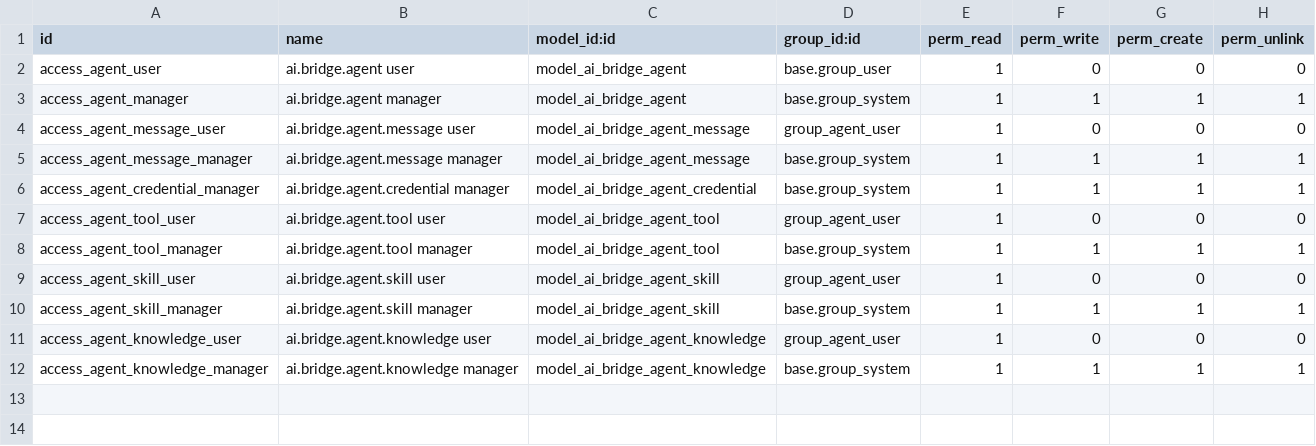
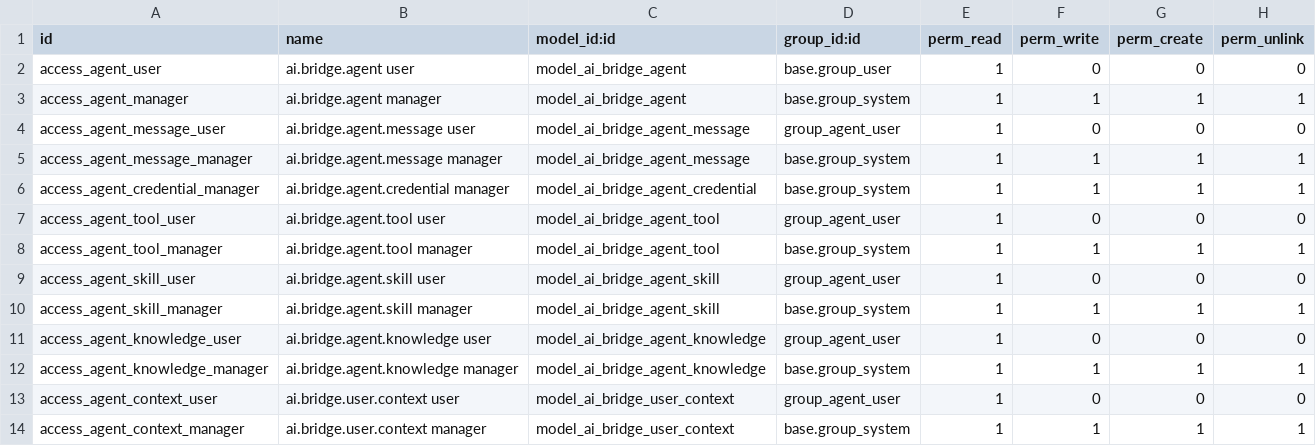
Before and after one commit to akretion/ai, a CSV file: ai_oca_bridge_agent/security/ir.model.access.csv, drawn as a sheet; the diff names each change by its address in the sheet, - before the commit and + after, or states it on an @@ line.

Commit message:
[IMP] ai_oca_bridge_agent: tell the assistant which page the user is on
A support question usually starts with 'this invoice'. A web asset reports the
current URL on navigation to /ai_agent/web_context, stored per user (model,
record, view type, action, URL) and sent with the next message as
view_context.

The context is a hint, never an authority: reads still go through the user's own
API key. It is flagged stale after an hour and a cron forgets contexts older
than 30 days.

```diff
--- a/ai_oca_bridge_agent/security/ir.model.access.csv
+++ b/ai_oca_bridge_agent/security/ir.model.access.csv
+row 13: access_agent_context_user | ai.bridge.user.context user | model_ai_bridge_user_context | group_agent_user | 1 | 0 | 0 | 0
+row 14: access_agent_context_manager | ai.bridge.user.context manager | model_ai_bridge_user_context | base.group_system | 1 | 1 | 1 | 1
```
Also changed, not shown: 14 other files.
